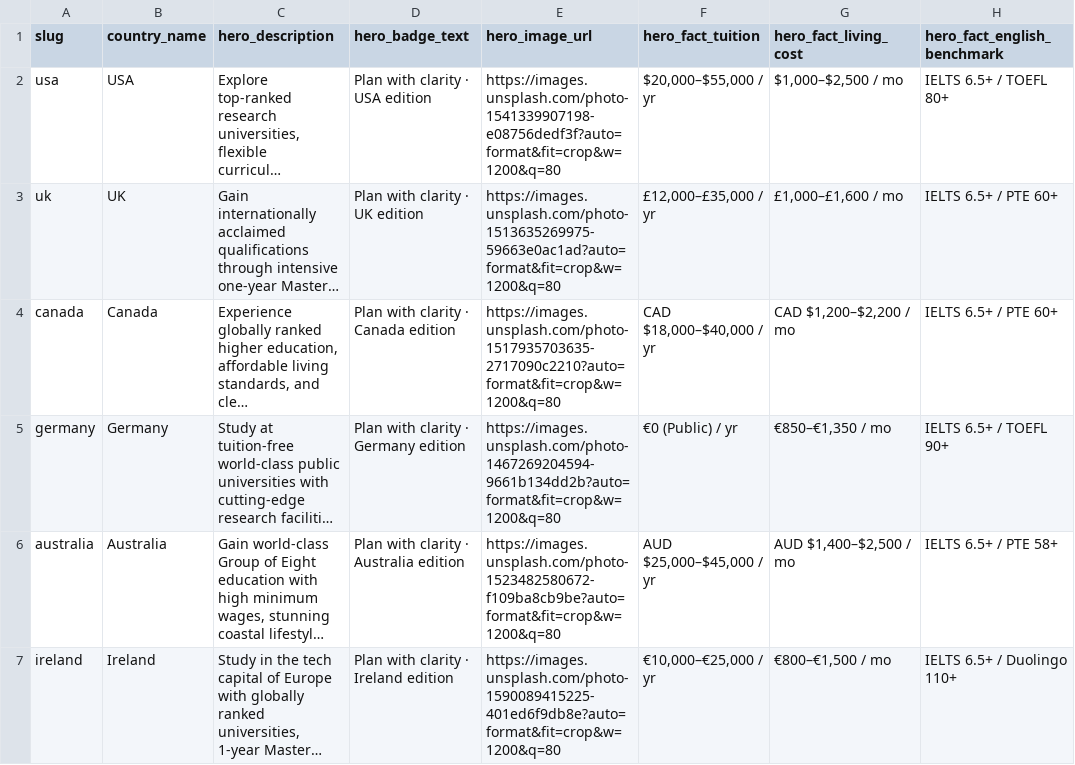
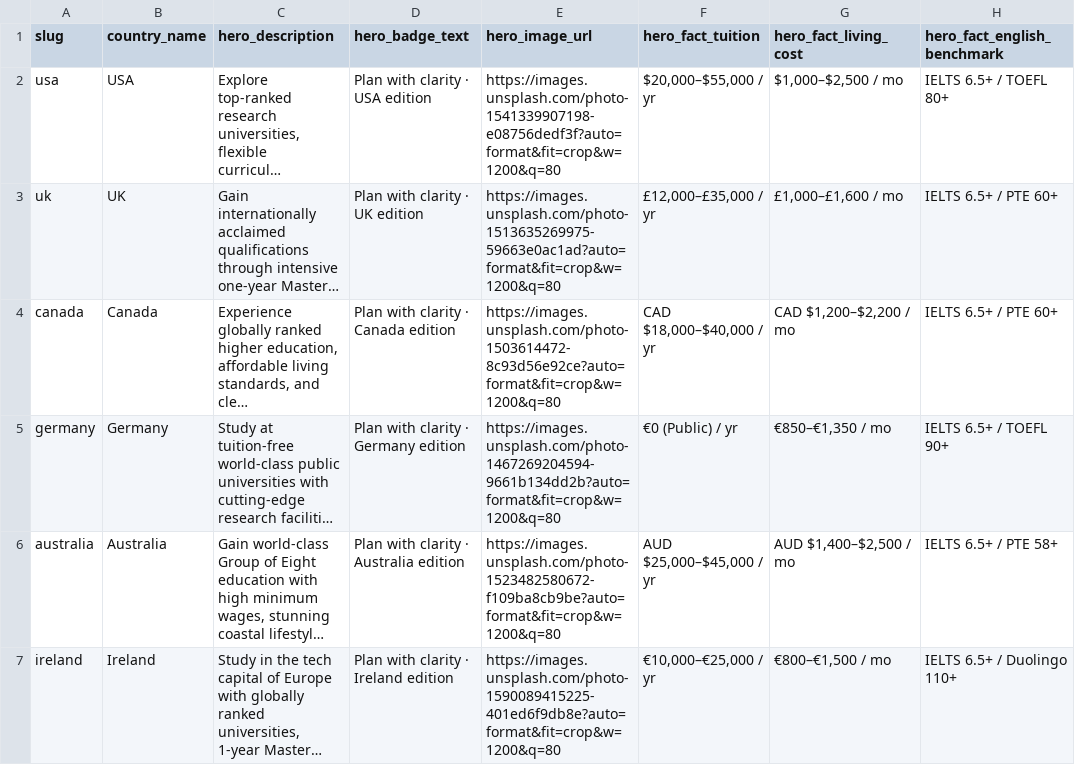
Before and after one commit to XYZ-2026/Unified-Platform, a TSV file: src/data/country_guides_top50_cms.tsv, drawn as a sheet; only a part is shown; long unchanged cells end in …; the diff covers the shown part only; the diff names each change by its address in the sheet, - before the commit and + after, or states it on an @@ line.

Commit message:
fix(images): replace broken Canada, Belgium, Taiwan, and Mexico hero image URLs with verified high-res imagery

```diff
--- a/src/data/country_guides_top50_cms.tsv
+++ b/src/data/country_guides_top50_cms.tsv
-E4 (hero_image_url): https://images.unsplash.com/photo-1517935703635-2717090c2210?auto=format&fit=crop&w=1200&q=80
+E4 (hero_image_url): https://images.unsplash.com/photo-1503614472-8c93d56e92ce?auto=format&fit=crop&w=1200&q=80
```
Also changed, not shown: 3 edited cells elsewhere in this file, 1 other file.
